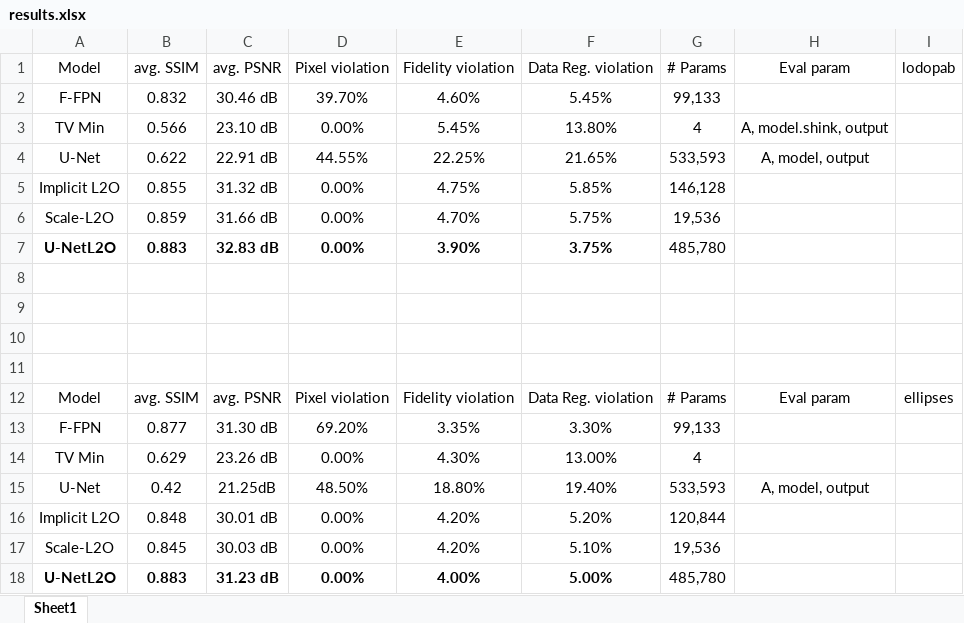
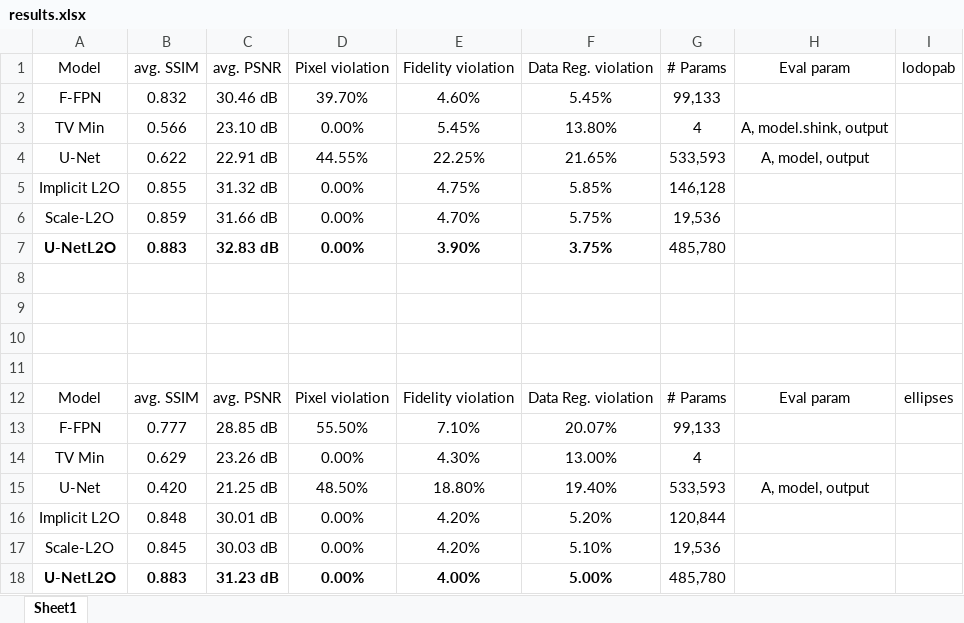
Before and after one commit to HoangSon-123/UNetL2O, an Excel workbook: results.xlsx, sheet Sheet1, drawn as a sheet; values as stored, in another font and other column widths than the file's, no borders; table styles not drawn; the diff names each change by its address in the sheet, - before the commit and + after, or states it on an @@ line.

```diff
--- a/results.xlsx (sheet Sheet1)
+++ b/results.xlsx (sheet Sheet1)
-B13 (avg. SSIM): 0.877
+B13 (avg. SSIM): 0.777
-C13 (avg. PSNR): 31.30 dB
+C13 (avg. PSNR): 28.85 dB
-D13 (Pixel violation): 69.20%
+D13 (Pixel violation): 55.50%
-E13 (Fidelity violation): 3.35%
+E13 (Fidelity violation): 7.10%
-F13 (Data Reg. violation): 3.30%
+F13 (Data Reg. violation): 20.07%
-B15 (avg. SSIM): 0.42
+B15 (avg. SSIM): 0.420
-C15 (avg. PSNR): 21.25dB
+C15 (avg. PSNR): 21.25 dB
```
Also changed, not shown: 2 other files.
